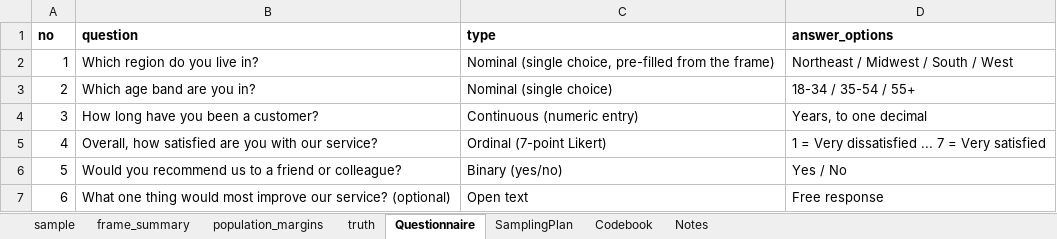
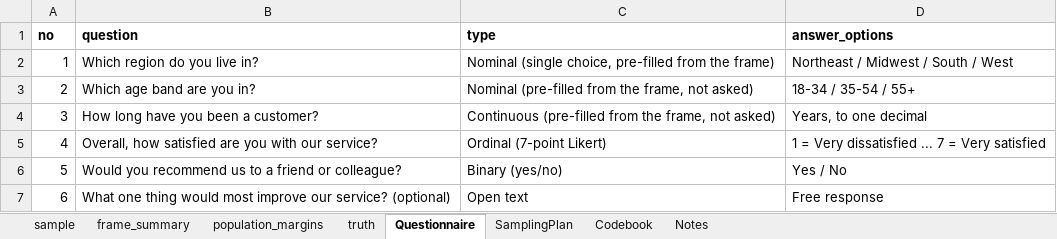
Before and after one commit to johnfisher-ai/Statistics-Data-Science-AI-Visual-Book, an Excel workbook: data/capstone-stratified-customer-survey.xlsx, sheet Questionnaire, drawn as a sheet; values as stored, in another font and other column widths than the file's, no borders; the diff names each change by its address in the sheet, - before the commit and + after, or states it on an @@ line.

```diff
--- a/data/capstone-stratified-customer-survey.xlsx (sheet Questionnaire)
+++ b/data/capstone-stratified-customer-survey.xlsx (sheet Questionnaire)
-C3 (type): Nominal (single choice)
+C3 (type): Nominal (pre-filled from the frame, not asked)
-C4 (type): Continuous (numeric entry)
+C4 (type): Continuous (pre-filled from the frame, not asked)
```
Also changed, not shown: sheet SamplingPlan, 6 other files.
